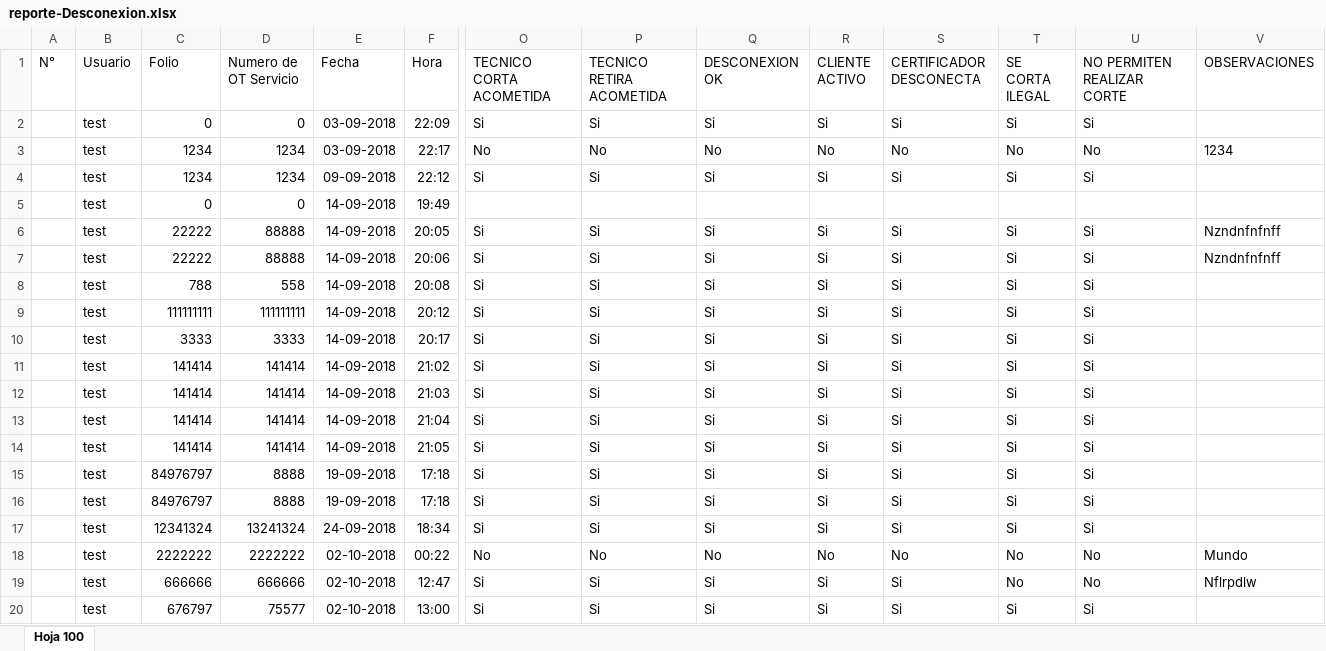
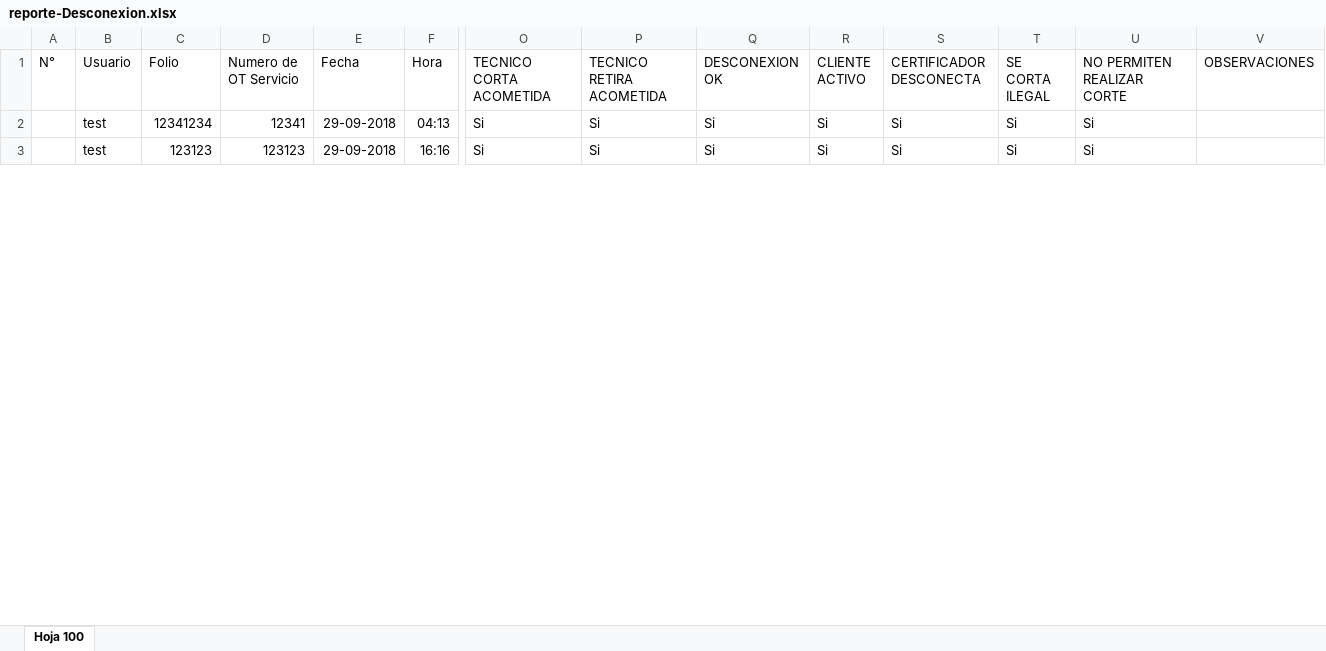
Before and after one commit to CFK-Group/Servicorp-backend, an Excel workbook: reporte-Desconexion.xlsx, sheet Hoja 100, drawn as a sheet; only a part is shown, gaps mark what is left out; values as stored, in another font and other column widths than the file's, no borders; removed rows and columns are numbered as before the commit, all else as after; rows hold the shown columns only; the diff covers the shown part only; the diff names each change by its address in the sheet, - before the commit and + after, or states it on an @@ line.

```diff
--- a/reporte-Desconexion.xlsx (sheet Hoja 100)
+++ b/reporte-Desconexion.xlsx (sheet Hoja 100)
-row 2:  | test | 0 | 0 | 03-09-2018 | 22:09 | Si | Si | Si | Si | Si | Si | Si
-row 3:  | test | 1234 | 1234 | 03-09-2018 | 22:17 | No | No | No | No | No | No | No | 1234
-row 4:  | test | 1234 | 1234 | 09-09-2018 | 22:12 | Si | Si | Si | Si | Si | Si | Si
-row 5:  | test | 0 | 0 | 14-09-2018 | 19:49
-row 6:  | test | 22222 | 88888 | 14-09-2018 | 20:05 | Si | Si | Si | Si | Si | Si | Si | Nzndnfnfnff
-row 7:  | test | 22222 | 88888 | 14-09-2018 | 20:06 | Si | Si | Si | Si | Si | Si | Si | Nzndnfnfnff
-row 8:  | test | 788 | 558 | 14-09-2018 | 20:08 | Si | Si | Si | Si | Si | Si | Si
-row 9:  | test | 111111111 | 111111111 | 14-09-2018 | 20:12 | Si | Si | Si | Si | Si | Si | Si
-row 10:  | test | 3333 | 3333 | 14-09-2018 | 20:17 | Si | Si | Si | Si | Si | Si | Si
-row 11:  | test | 141414 | 141414 | 14-09-2018 | 21:02 | Si | Si | Si | Si | Si | Si | Si
-C2 (Folio): 141414
+C2 (Folio): 12341234
-D2 (Numero de OT Servicio): 141414
+D2 (Numero de OT Servicio): 12341
-E2 (Fecha): 14-09-2018
+E2 (Fecha): 29-09-2018
-F2 (Hora): 21:03
+F2 (Hora): 04:13
-row 13:  | test | 141414 | 141414 | 14-09-2018 | 21:04 | Si | Si | Si | Si | Si | Si | Si
-row 14:  | test | 141414 | 141414 | 14-09-2018 | 21:05 | Si | Si | Si | Si | Si | Si | Si
-C3 (Folio): 84976797
+C3 (Folio): 123123
-D3 (Numero de OT Servicio): 8888
+D3 (Numero de OT Servicio): 123123
-E3 (Fecha): 19-09-2018
+E3 (Fecha): 29-09-2018
-F3 (Hora): 17:18
+F3 (Hora): 16:16
-row 16:  | test | 84976797 | 8888 | 19-09-2018 | 17:18 | Si | Si | Si | Si | Si | Si | Si
-row 17:  | test | 12341324 | 13241324 | 24-09-2018 | 18:34 | Si | Si | Si | Si | Si | Si | Si
-row 18:  | test | 2222222 | 2222222 | 02-10-2018 | 00:22 | No | No | No | No | No | No | No | Mundo
-row 19:  | test | 666666 | 666666 | 02-10-2018 | 12:47 | Si | Si | Si | Si | Si | No | No | Nflrpdlw
-row 20:  | test | 676797 | 75577 | 02-10-2018 | 13:00 | Si | Si | Si | Si | Si | Si | Si
```
Also changed, not shown: 7 removed rows and 3 edited cells elsewhere in this sheet, 1 other file.
